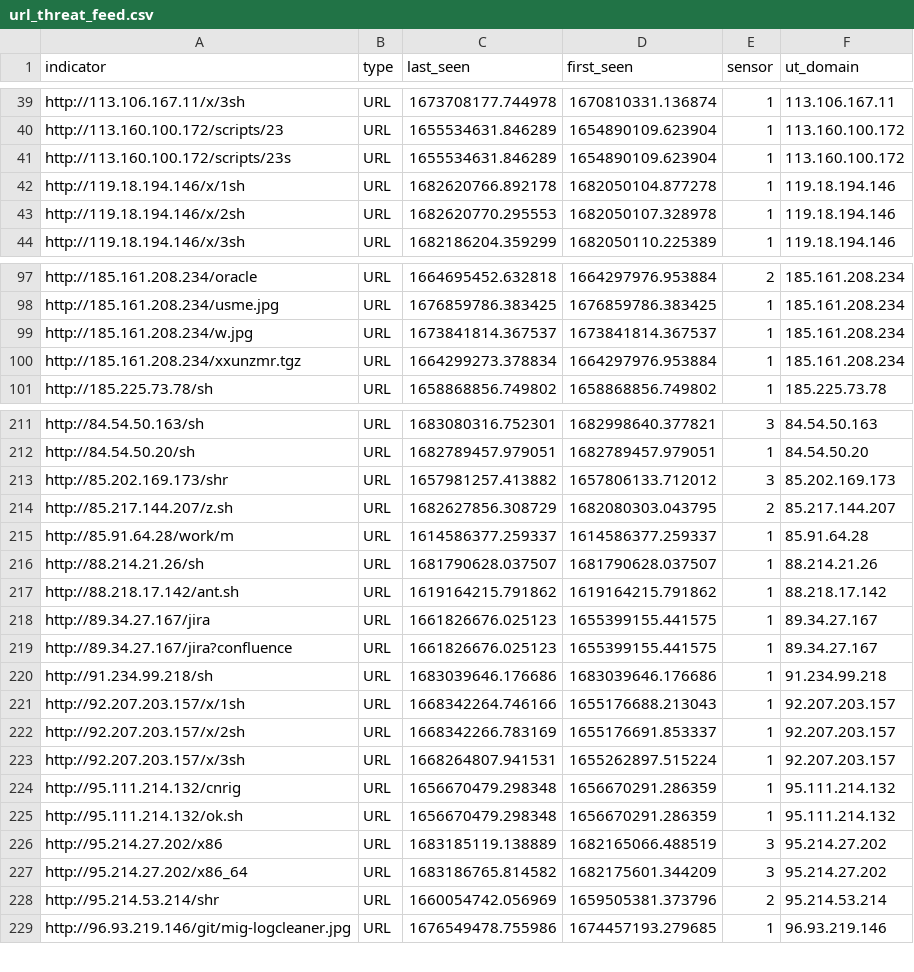
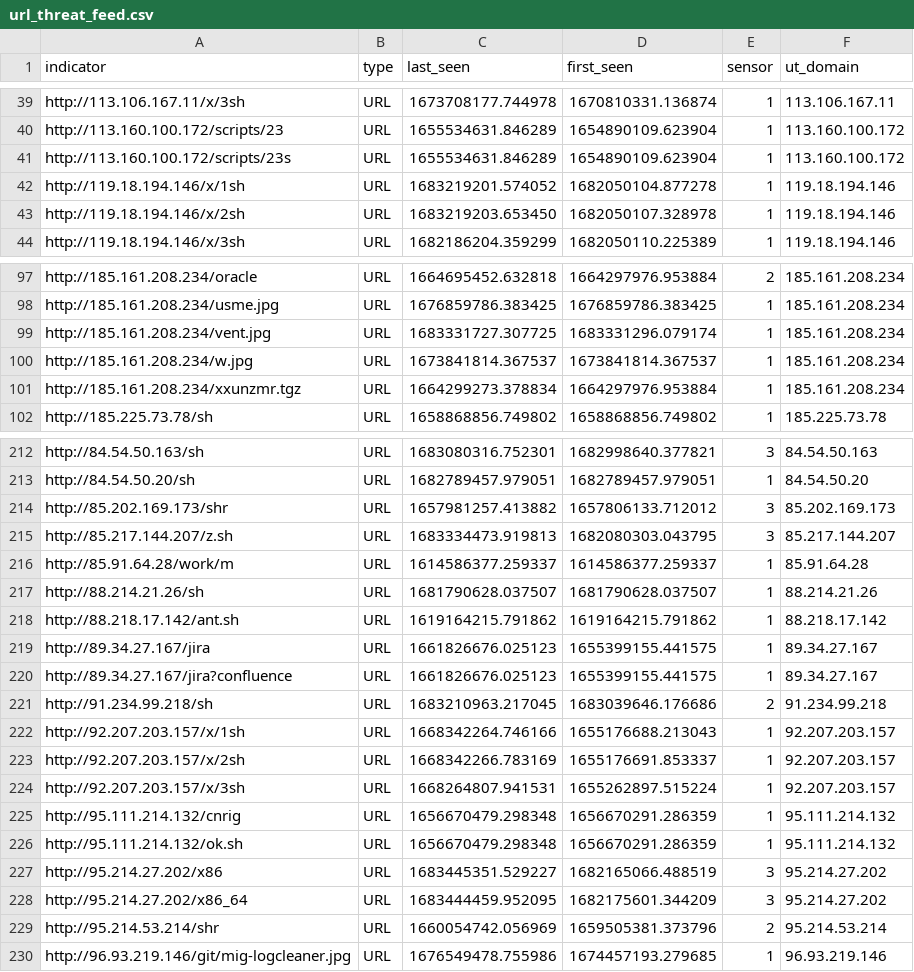
Before and after one commit to tankmek/threatfeed, a CSV file: url_threat_feed.csv, drawn as a sheet; only a part is shown, gaps mark what is left out; the diff covers the shown part only.

Commit message:
automated URL feed update

```diff
--- a/url_threat_feed.csv
+++ b/url_threat_feed.csv
@@ -41,4 +41,4 @@ indicator,type,"last_seen","first_seen",sensor,"ut_domain"
 "http://113.160.100.172/scripts/23s",URL,"1655534631.846289","1654890109.623904",1,"113.160.100.172"
-"http://119.18.194.146/x/1sh",URL,"1682620766.892178","1682050104.877278",1,"119.18.194.146"
-"http://119.18.194.146/x/2sh",URL,"1682620770.295553","1682050107.328978",1,"119.18.194.146"
+"http://119.18.194.146/x/1sh",URL,"1683219201.574052","1682050104.877278",1,"119.18.194.146"
+"http://119.18.194.146/x/2sh",URL,"1683219203.653450","1682050107.328978",1,"119.18.194.146"
 "http://119.18.194.146/x/3sh",URL,"1682186204.359299","1682050110.225389",1,"119.18.194.146"
@@ -98,2 +98,3 @@ indicator,type,"last_seen","first_seen",sensor,"ut_domain"
 "http://185.161.208.234/usme.jpg",URL,"1676859786.383425","1676859786.383425",1,"185.161.208.234"
+"http://185.161.208.234/vent.jpg",URL,"1683331727.307725","1683331296.079174",1,"185.161.208.234"
 "http://185.161.208.234/w.jpg",URL,"1673841814.367537","1673841814.367537",1,"185.161.208.234"
@@ -213,3 +214,3 @@ indicator,type,"last_seen","first_seen",sensor,"ut_domain"
 "http://85.202.169.173/shr",URL,"1657981257.413882","1657806133.712012",3,"85.202.169.173"
-"http://85.217.144.207/z.sh",URL,"1682627856.308729","1682080303.043795",2,"85.217.144.207"
+"http://85.217.144.207/z.sh",URL,"1683334473.919813","1682080303.043795",3,"85.217.144.207"
 "http://85.91.64.28/work/m",URL,"1614586377.259337","1614586377.259337",1,"85.91.64.28"
@@ -219,3 +220,3 @@ indicator,type,"last_seen","first_seen",sensor,"ut_domain"
 "http://89.34.27.167/jira?confluence",URL,"1661826676.025123","1655399155.441575",1,"89.34.27.167"
-"http://91.234.99.218/sh",URL,"1683039646.176686","1683039646.176686",1,"91.234.99.218"
+"http://91.234.99.218/sh",URL,"1683210963.217045","1683039646.176686",2,"91.234.99.218"
 "http://92.207.203.157/x/1sh",URL,"1668342264.746166","1655176688.213043",1,"92.207.203.157"
@@ -225,4 +226,4 @@ indicator,type,"last_seen","first_seen",sensor,"ut_domain"
 "http://95.111.214.132/ok.sh",URL,"1656670479.298348","1656670291.286359",1,"95.111.214.132"
-"http://95.214.27.202/x86",URL,"1683185119.138889","1682165066.488519",3,"95.214.27.202"
-"http://95.214.27.202/x86_64",URL,"1683186765.814582","1682175601.344209",3,"95.214.27.202"
+"http://95.214.27.202/x86",URL,"1683445351.529227","1682165066.488519",3,"95.214.27.202"
+"http://95.214.27.202/x86_64",URL,"1683444459.952095","1682175601.344209",3,"95.214.27.202"
 "http://95.214.53.214/shr",URL,"1660054742.056969","1659505381.373796",2,"95.214.53.214"
```
Also changed, not shown: 2 edited cells elsewhere in this file.
